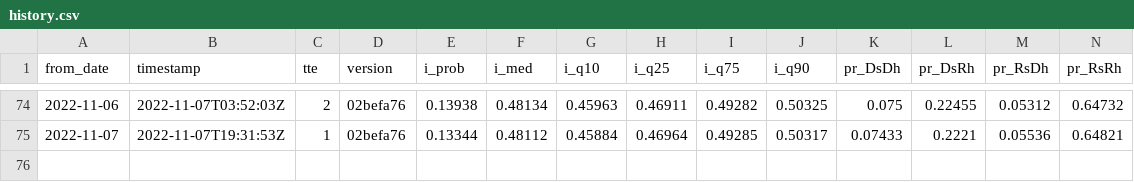
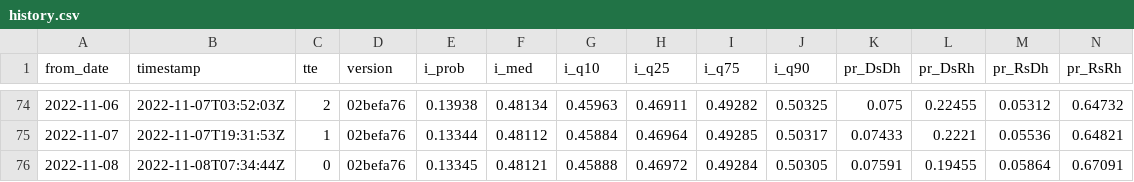
Before and after one commit to CoryMcCartan/midterms-22, a CSV file: docs/history.csv, drawn as a sheet; only a part is shown, gaps mark what is left out; rows hold the shown columns only; the diff names each change by its address in the sheet, - before the commit and + after, or states it on an @@ line.

```diff
--- a/docs/history.csv
+++ b/docs/history.csv
+row 76: 2022-11-08 | 2022-11-08T07:34:44Z | 0 | 02befa76 | 0.13345 | 0.48121 | 0.45888 | 0.46972 | 0.49284 | 0.50305 | 0.07591 | 0.19455 | 0.05864 | 0.67091
```
Also changed, not shown: docs/house_districts.csv, docs/house_shifts.csv, 7 other files.
